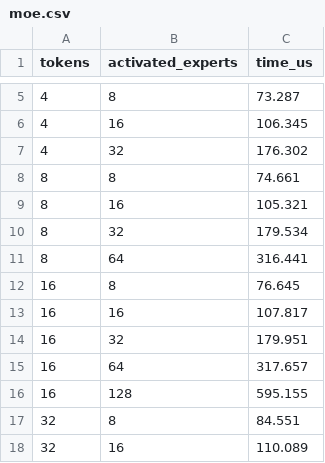
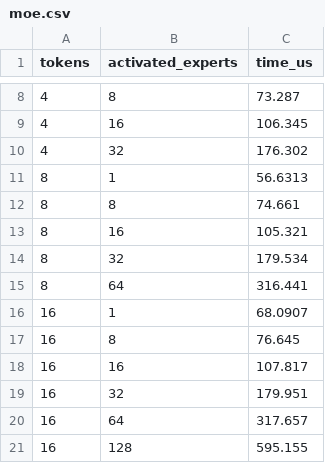
Before and after one commit to ahkanani/LLMServingSim, a CSV file: profiler/perf/H200/Qwen/Qwen3-235B-A22B-FP8/fp8-kvfp8/tp1/moe.csv, drawn as a sheet; only a part is shown, gaps mark what is left out; the shorter side is filled out with more unchanged rows; the diff covers the shown part only.

Commit message:
Add single-expert MoE profile points

```diff
--- a/profiler/perf/H200/Qwen/Qwen3-235B-A22B-FP8/fp8-kvfp8/tp1/moe.csv
+++ b/profiler/perf/H200/Qwen/Qwen3-235B-A22B-FP8/fp8-kvfp8/tp1/moe.csv
@@ -7,2 +10,3 @@ tokens,activated_experts,time_us
 4,32,176.302
+8,1,56.6313
 8,8,74.661
@@ -11,2 +15,3 @@ tokens,activated_experts,time_us
 8,64,316.441
+16,1,68.0907
 16,8,76.645
```
Also changed, not shown: 10 added rows elsewhere in this file, profiler/perf/H200/QuixiAI/DeepSeek-R1-AWQ/awq-kvfp8/tp1/moe.csv, profiler/perf/H200/RedHatAI/Kimi-K2-Thinking-FP8-Block/fp8-kvfp8/tp1/moe.csv.
